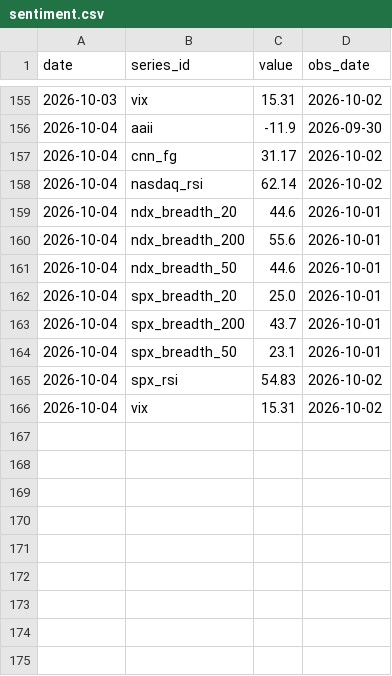
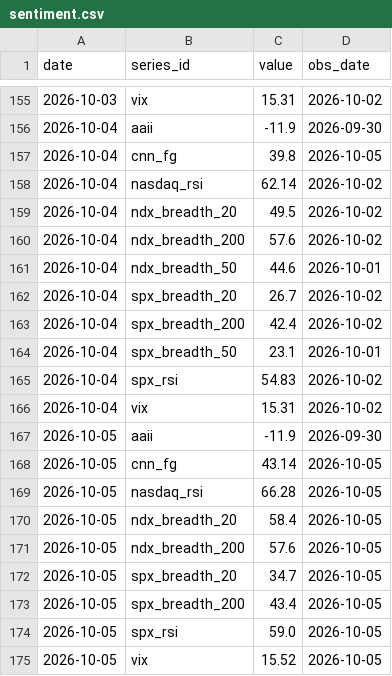
Before and after one commit to cool1990/Invest_Dashboard_V2, a CSV file: data/raw/us/sentiment.csv, drawn as a sheet; only a part is shown, gaps mark what is left out.

```diff
--- a/data/raw/us/sentiment.csv
+++ b/data/raw/us/sentiment.csv
@@ -156,9 +156,9 @@ date,series_id,value,obs_date
 2026-10-04,aaii,-11.9,2026-09-30
-2026-10-04,cnn_fg,31.17,2026-10-02
+2026-10-04,cnn_fg,39.8,2026-10-05
 2026-10-04,nasdaq_rsi,62.14,2026-10-02
-2026-10-04,ndx_breadth_20,44.6,2026-10-01
-2026-10-04,ndx_breadth_200,55.6,2026-10-01
+2026-10-04,ndx_breadth_20,49.5,2026-10-02
+2026-10-04,ndx_breadth_200,57.6,2026-10-02
 2026-10-04,ndx_breadth_50,44.6,2026-10-01
-2026-10-04,spx_breadth_20,25.0,2026-10-01
-2026-10-04,spx_breadth_200,43.7,2026-10-01
+2026-10-04,spx_breadth_20,26.7,2026-10-02
+2026-10-04,spx_breadth_200,42.4,2026-10-02
 2026-10-04,spx_breadth_50,23.1,2026-10-01
@@ -166 +166,10 @@ date,series_id,value,obs_date
 2026-10-04,vix,15.31,2026-10-02
+2026-10-05,aaii,-11.9,2026-09-30
+2026-10-05,cnn_fg,43.14,2026-10-05
+2026-10-05,nasdaq_rsi,66.28,2026-10-05
+2026-10-05,ndx_breadth_20,58.4,2026-10-05
+2026-10-05,ndx_breadth_200,57.6,2026-10-05
+2026-10-05,spx_breadth_20,34.7,2026-10-05
+2026-10-05,spx_breadth_200,43.4,2026-10-05
+2026-10-05,spx_rsi,59.0,2026-10-05
+2026-10-05,vix,15.52,2026-10-05
```
Also changed, not shown: data/raw/us/earnings.csv, 6 other files.
